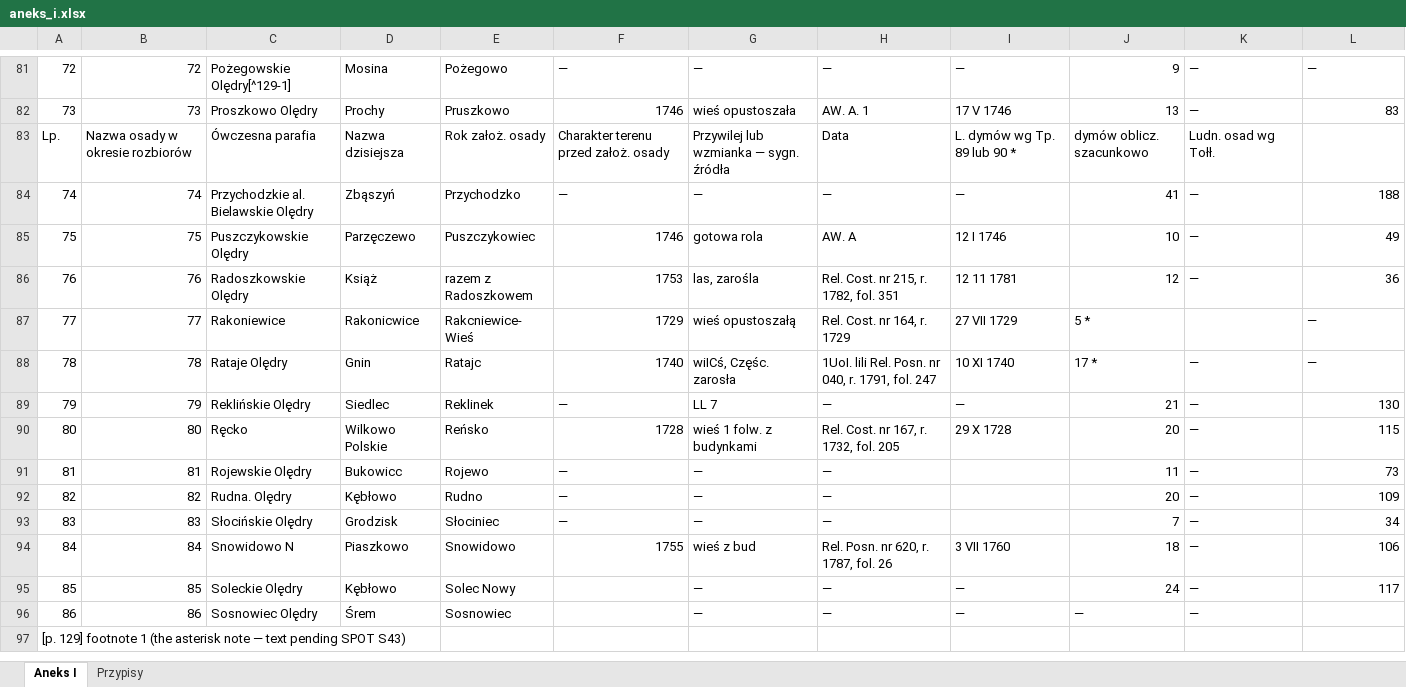
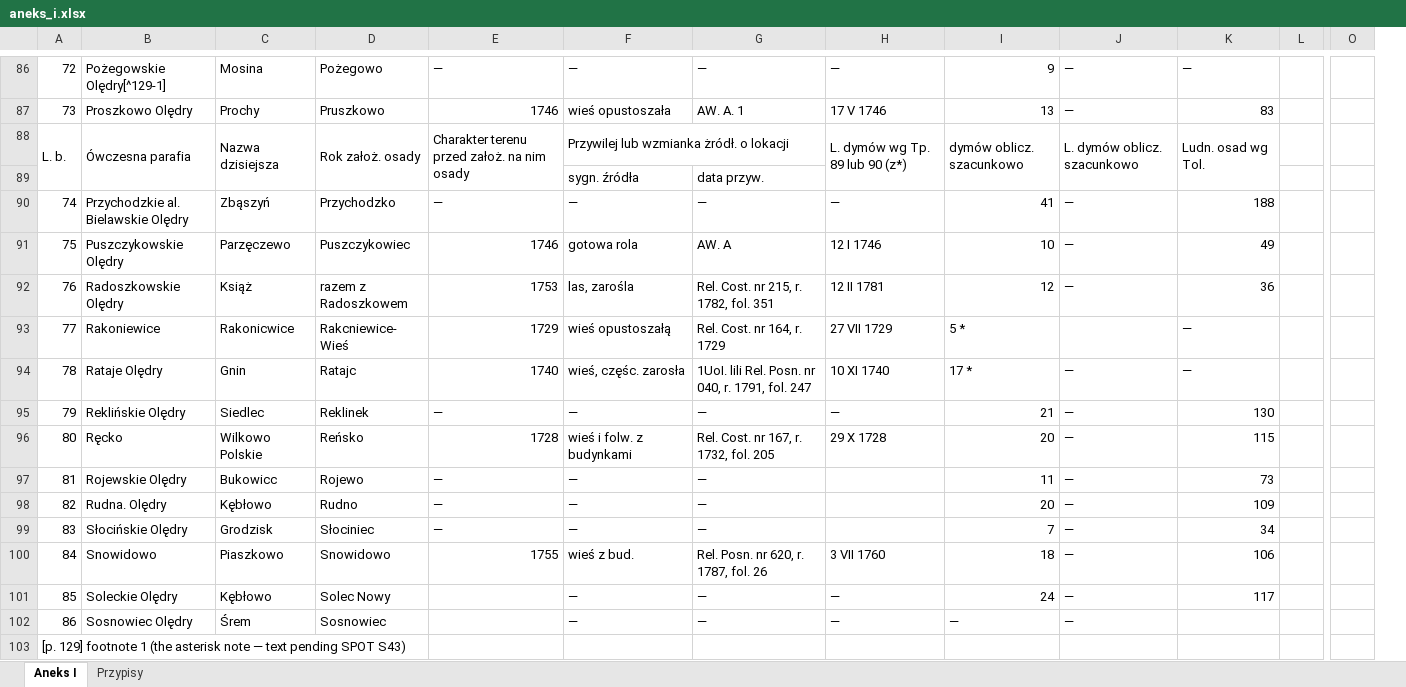
Before and after one commit to takaji10/triebenfeld-letters, an Excel workbook: literature/rusinski1947/aneks_i.xlsx, sheet Aneks I, drawn as a sheet; only a part is shown, gaps mark what is left out; values as stored, in another font and other column widths than the file's, no cell formats; removed rows and columns are numbered as before the commit, all else as after; rows hold the shown columns only; the diff covers the shown part only; the diff names each change by its address in the sheet, - before the commit and + after, or states it on an @@ line.

```diff
--- a/literature/rusinski1947/aneks_i.xlsx (sheet Aneks I)
+++ b/literature/rusinski1947/aneks_i.xlsx (sheet Aneks I)
-column B, rows 81-96: 72 | 73 | Nazwa osady w okresie rozbiorów | 74 | 75 | 76 | 77 | 78 | 79 | 80 | 81 | 82 | 83 | 84 | 85 | 86
+column L, empty
+column O, empty
@@ column A renumbered between rows 4 and 326 @@
+A88:A89 merged
+B88:B89 merged
+C88:C89 merged
+D88:D89 merged
-E88: Charakter terenu przed założ. osady
+E88: Charakter terenu przed założ. na nim osady
+E88:E89 merged
-F88: Przywilej lub wzmianka — sygn. źródła
+F88: Przywilej lub wzmianka żródł. o lokacji
+F88:G88 merged
-G88: Data
+G88: (empty)
-H88: L. dymów wg Tp. 89 lub 90 *
+H88: L. dymów wg Tp. 89 lub 90 (z*)
+H88:H89 merged
+I88:I89 merged
-J88: Ludn. osad wg Tołł.
+J88: L. dymów oblicz. szacunkowo
+J88:J89 merged
-K88: (empty)
+K88: Ludn. osad wg Tol.
+K88:K89 merged
+row 89:  |  |  |  |  | sygn. źródła | data przyw.
-H92: 12 11 1781
+H92: 12 II 1781
-F94: wiICś, Częśc. zarosła
+F94: wieś, częśc. zarosła
-F95: LL 7
+F95: —
-F96: wieś 1 folw. z budynkami
+F96: wieś i folw. z budynkami
-B100: Snowidowo N
+B100: Snowidowo
-F100: wieś z bud
+F100: wieś z bud.
```
Also changed, not shown: 21 added rows, 1 removed row, 2 added columns, 225 edited cells and merged cells elsewhere in this sheet, cell formats, 6 other files.
